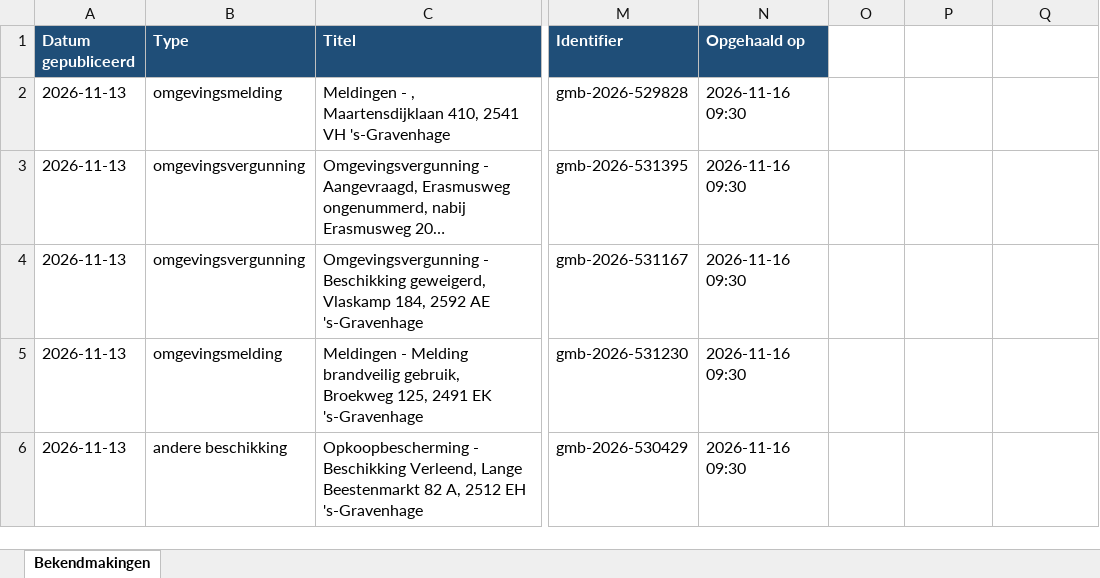
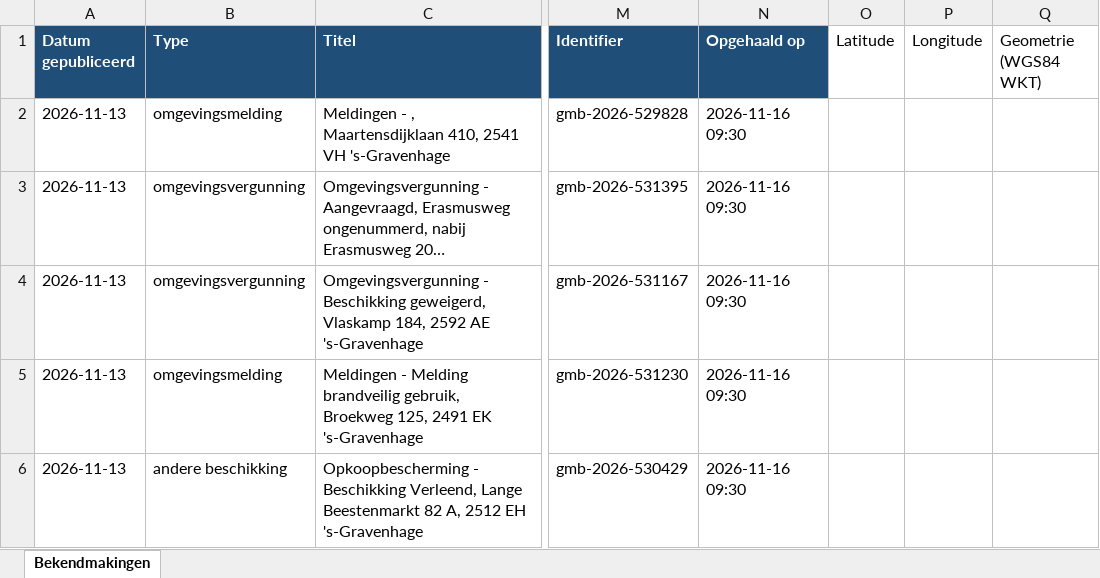
Before and after one commit to haguez/Bekendmakingen, an Excel workbook: bekendmakingen_den_haag.xlsx, sheet Bekendmakingen, drawn as a sheet; only a part is shown, gaps mark what is left out; long unchanged cells end in …; values as stored, in another font and other column widths than the file's, no borders; the diff names each change by its address in the sheet, - before the commit and + after, or states it on an @@ line.

```diff
--- a/bekendmakingen_den_haag.xlsx (sheet Bekendmakingen)
+++ b/bekendmakingen_den_haag.xlsx (sheet Bekendmakingen)
-O1: (empty)
+O1: Latitude
-P1: (empty)
+P1: Longitude
-Q1: (empty)
+Q1: Geometrie (WGS84 WKT)
```
Also changed, not shown: 2 other files.
